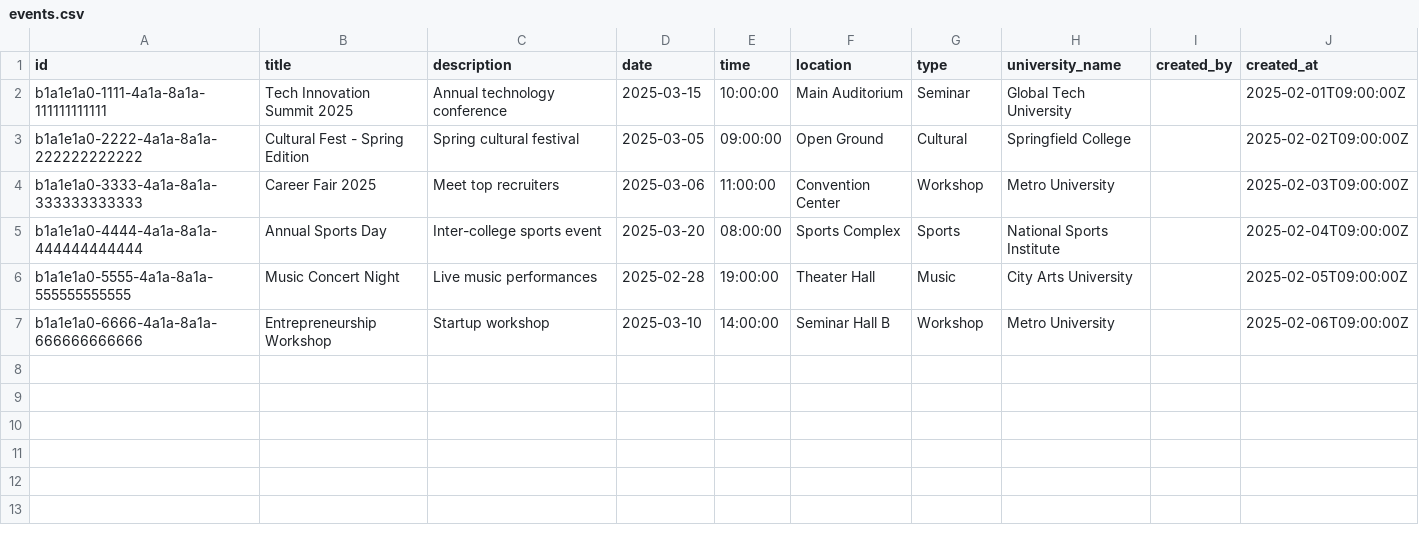
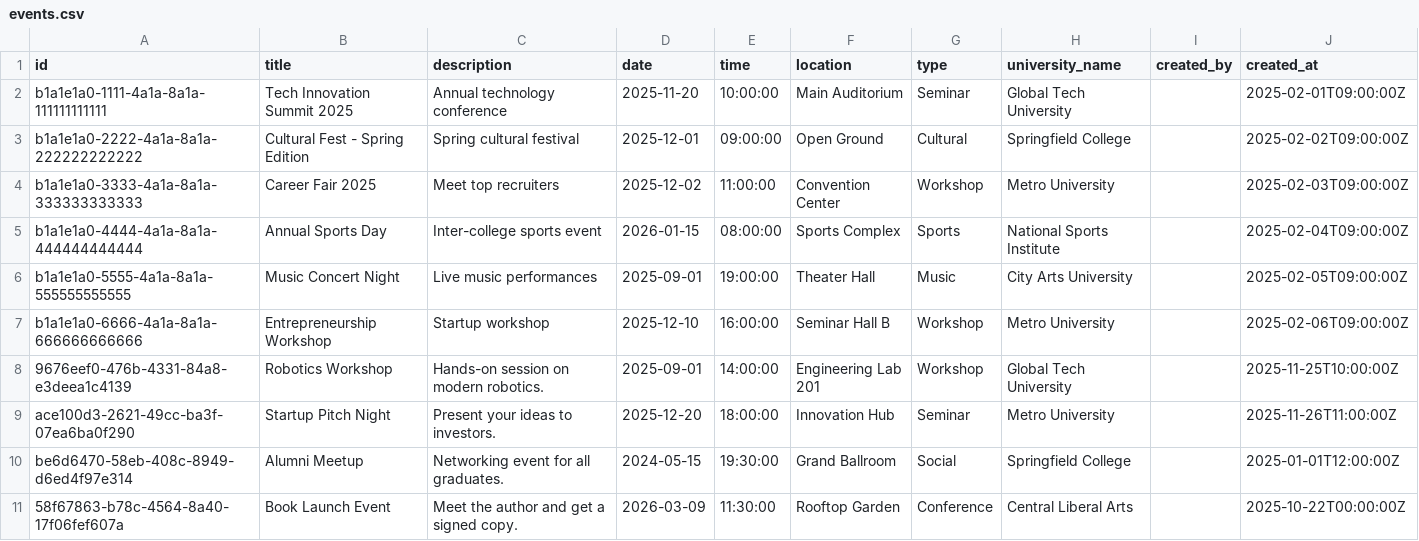
Before and after one commit to archanku003/EventHub, a CSV file: events.csv, drawn as a sheet.

```diff
--- a/events.csv
+++ b/events.csv
@@ -1,7 +1,11 @@
 id,title,description,date,time,location,type,university_name,created_by,created_at
-b1a1e1a0-1111-4a1a-8a1a-111111111111,Tech Innovation Summit 2025,Annual technology conference,2025-03-15,10:00:00,Main Auditorium,Seminar,Global Tech University,,2025-02-01T09:00:00Z
-b1a1e1a0-2222-4a1a-8a1a-222222222222,Cultural Fest - Spring Edition,Spring cultural festival,2025-03-05,09:00:00,Open Ground,Cultural,Springfield College,,2025-02-02T09:00:00Z
-b1a1e1a0-3333-4a1a-8a1a-333333333333,Career Fair 2025,Meet top recruiters,2025-03-06,11:00:00,Convention Center,Workshop,Metro University,,2025-02-03T09:00:00Z
-b1a1e1a0-4444-4a1a-8a1a-444444444444,Annual Sports Day,Inter-college sports event,2025-03-20,08:00:00,Sports Complex,Sports,National Sports Institute,,2025-02-04T09:00:00Z
-b1a1e1a0-5555-4a1a-8a1a-555555555555,Music Concert Night,Live music performances,2025-02-28,19:00:00,Theater Hall,Music,City Arts University,,2025-02-05T09:00:00Z
-b1a1e1a0-6666-4a1a-8a1a-666666666666,Entrepreneurship Workshop,Startup workshop,2025-03-10,14:00:00,Seminar Hall B,Workshop,Metro University,,2025-02-06T09:00:00Z
+b1a1e1a0-1111-4a1a-8a1a-111111111111,Tech Innovation Summit 2025,Annual technology conference,2025-11-20,10:00:00,Main Auditorium,Seminar,Global Tech University,,2025-02-01T09:00:00Z
+b1a1e1a0-2222-4a1a-8a1a-222222222222,Cultural Fest - Spring Edition,Spring cultural festival,2025-12-01,09:00:00,Open Ground,Cultural,Springfield College,,2025-02-02T09:00:00Z
+b1a1e1a0-3333-4a1a-8a1a-333333333333,Career Fair 2025,Meet top recruiters,2025-12-02,11:00:00,Convention Center,Workshop,Metro University,,2025-02-03T09:00:00Z
+b1a1e1a0-4444-4a1a-8a1a-444444444444,Annual Sports Day,Inter-college sports event,2026-01-15,08:00:00,Sports Complex,Sports,National Sports Institute,,2025-02-04T09:00:00Z
+b1a1e1a0-5555-4a1a-8a1a-555555555555,Music Concert Night,Live music performances,2025-09-01,19:00:00,Theater Hall,Music,City Arts University,,2025-02-05T09:00:00Z
+b1a1e1a0-6666-4a1a-8a1a-666666666666,Entrepreneurship Workshop,Startup workshop,2025-12-10,16:00:00,Seminar Hall B,Workshop,Metro University,,2025-02-06T09:00:00Z
+9676eef0-476b-4331-84a8-e3deea1c4139,Robotics Workshop,Hands-on session on modern robotics.,2025-09-01,14:00:00,Engineering Lab 201,Workshop,Global Tech University,,2025-11-25T10:00:00Z
+ace100d3-2621-49cc-ba3f-07ea6ba0f290,Startup Pitch Night,Present your ideas to investors.,2025-12-20,18:00:00,Innovation Hub,Seminar,Metro University,,2025-11-26T11:00:00Z
+be6d6470-58eb-408c-8949-d6ed4f97e314,Alumni Meetup,Networking event for all graduates.,2024-05-15,19:30:00,Grand Ballroom,Social,Springfield College,,2025-01-01T12:00:00Z
+58f67863-b78c-4564-8a40-17f06fef607a,Book Launch Event,Meet the author and get a signed copy.,2026-03-09,11:30:00,Rooftop Garden,Conference,Central Liberal Arts,,2025-10-22T00:00:00Z
```
Also changed, not shown: 1 other file.
